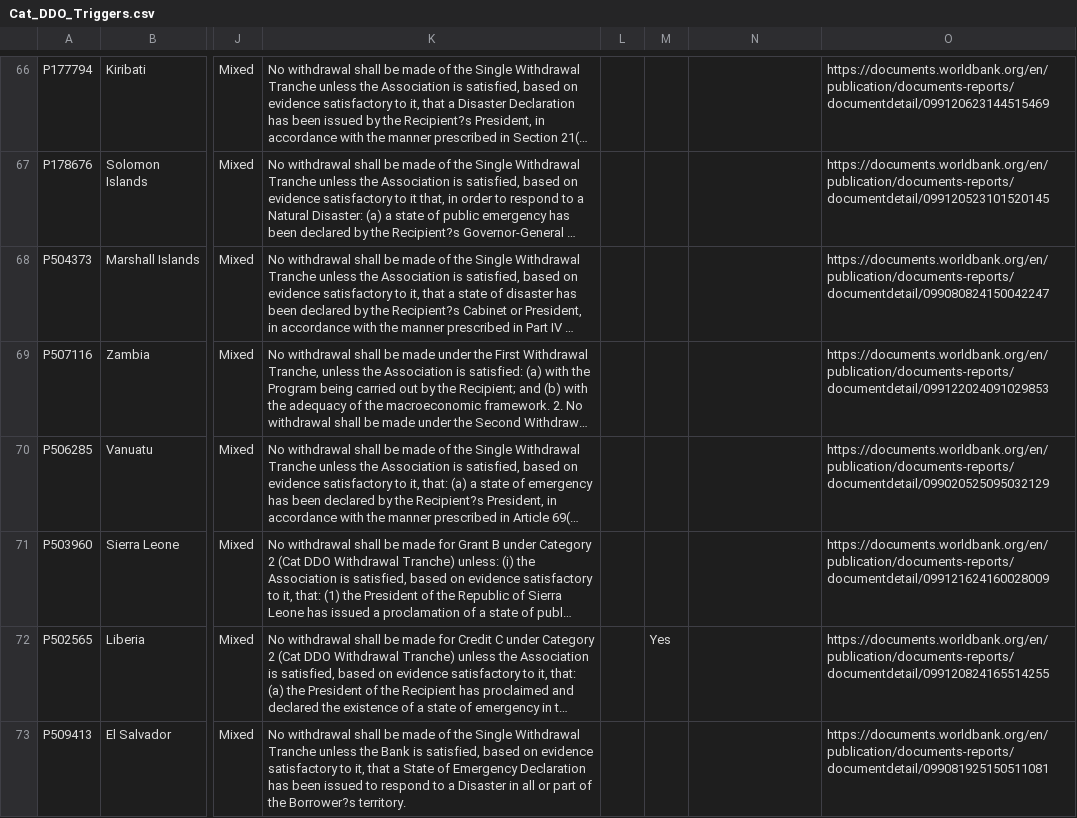
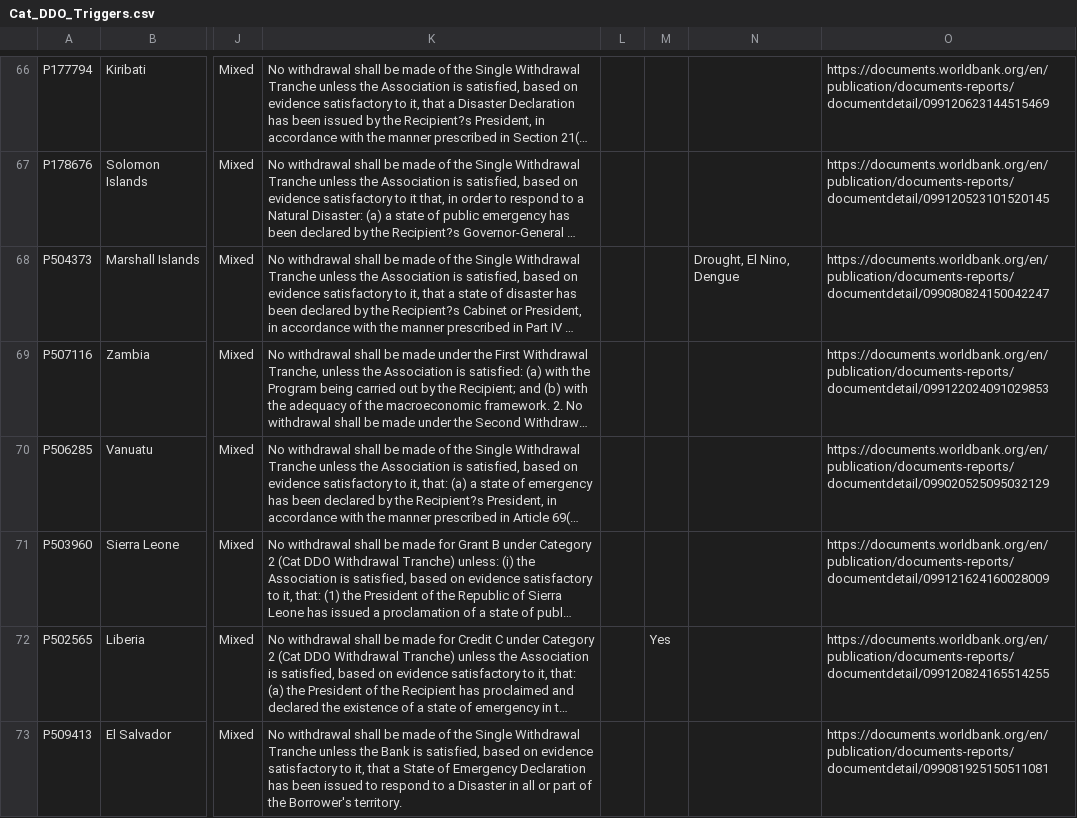
Before and after one commit to wbcatddodashboard/dashboard, a CSV file: src/data/Cat_DDO_Triggers.csv, drawn as a sheet; only a part is shown, gaps mark what is left out; long unchanged cells end in …; the diff covers the shown part only; the diff names each change by its address in the sheet, - before the commit and + after, or states it on an @@ line.

```diff
--- a/src/data/Cat_DDO_Triggers.csv
+++ b/src/data/Cat_DDO_Triggers.csv
-N68: (empty)
+N68: Drought, El Nino, Dengue
-K73: …of the Borrower?s territory.
+K73: …of the Borrower's territory.
```
Also changed, not shown: 2 added rows and 5 edited cells elsewhere in this file, src/data/Cat_DDO_Master.csv, src/data/Cat_DDO_Portfolio.csv, 4 other files.
